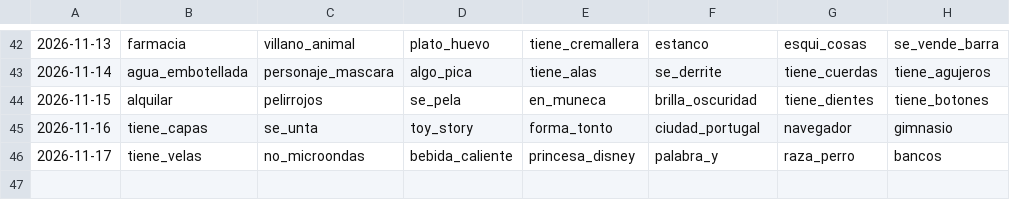
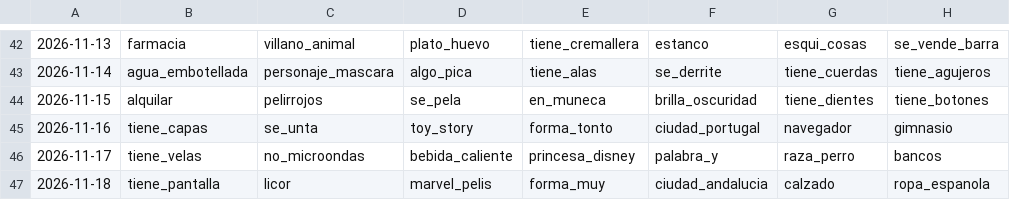
Before and after one commit to norahmartinn/sabihondo, a CSV file: datos/calendario.csv, drawn as a sheet; only a part is shown, gaps mark what is left out; the diff names each change by its address in the sheet, - before the commit and + after, or states it on an @@ line.

```diff
--- a/datos/calendario.csv
+++ b/datos/calendario.csv
+row 47: 2026-11-18 | tiene_pantalla | licor | marvel_pelis | forma_muy | ciudad_andalucia | calzado | ropa_espanola
```
Also changed, not shown: 19 other files.
